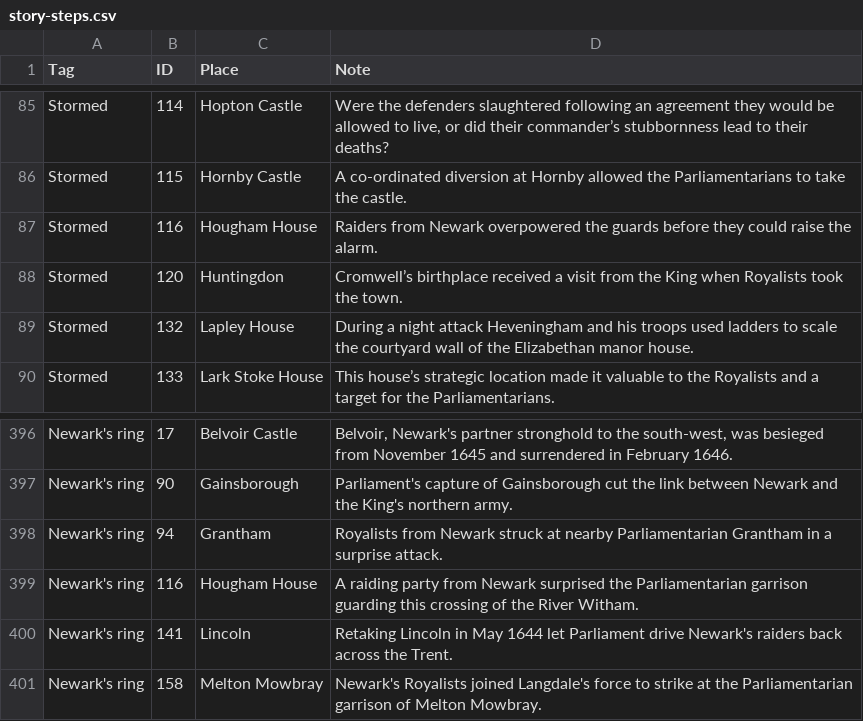
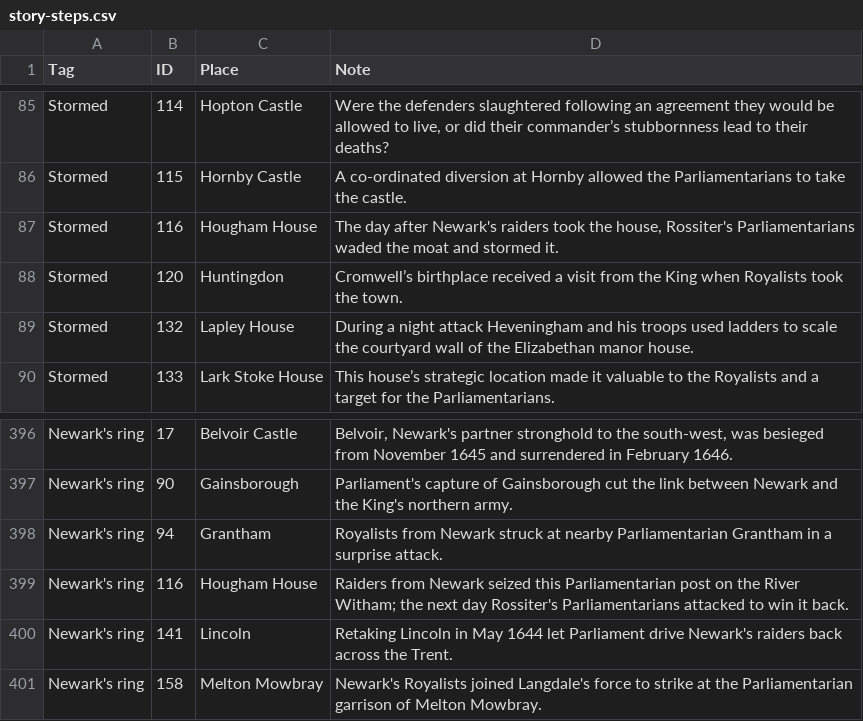
Before and after one commit to Codehistoria/ecw-sieges-map, a CSV file: data/story-steps.csv, drawn as a sheet; only a part is shown, gaps mark what is left out.

```diff
--- a/data/story-steps.csv
+++ b/data/story-steps.csv
@@ -86,3 +86,3 @@ Stormed,114,Hopton Castle,"Were the defenders slaughtered following an agreement
 Stormed,115,Hornby Castle,A co-ordinated diversion at Hornby allowed the Parliamentarians to take the castle.
-Stormed,116,Hougham House,Raiders from Newark overpowered the guards before they could raise the alarm.
+Stormed,116,Hougham House,"The day after Newark's raiders took the house, Rossiter's Parliamentarians waded the moat and stormed it."
 Stormed,120,Huntingdon,Cromwell’s birthplace received a visit from the King when Royalists took the town.
@@ -398,3 +398,3 @@ Newark's ring,90,Gainsborough,Parliament's capture of Gainsborough cut the link
 Newark's ring,94,Grantham,Royalists from Newark struck at nearby Parliamentarian Grantham in a surprise attack.
-Newark's ring,116,Hougham House,A raiding party from Newark surprised the Parliamentarian garrison guarding this crossing of the River Witham.
+Newark's ring,116,Hougham House,Raiders from Newark seized this Parliamentarian post on the River Witham; the next day Rossiter's Parliamentarians attacked to win it back.
 Newark's ring,141,Lincoln,Retaking Lincoln in May 1644 let Parliament drive Newark's raiders back across the Trent.
```
Also changed, not shown: 4 other files.
